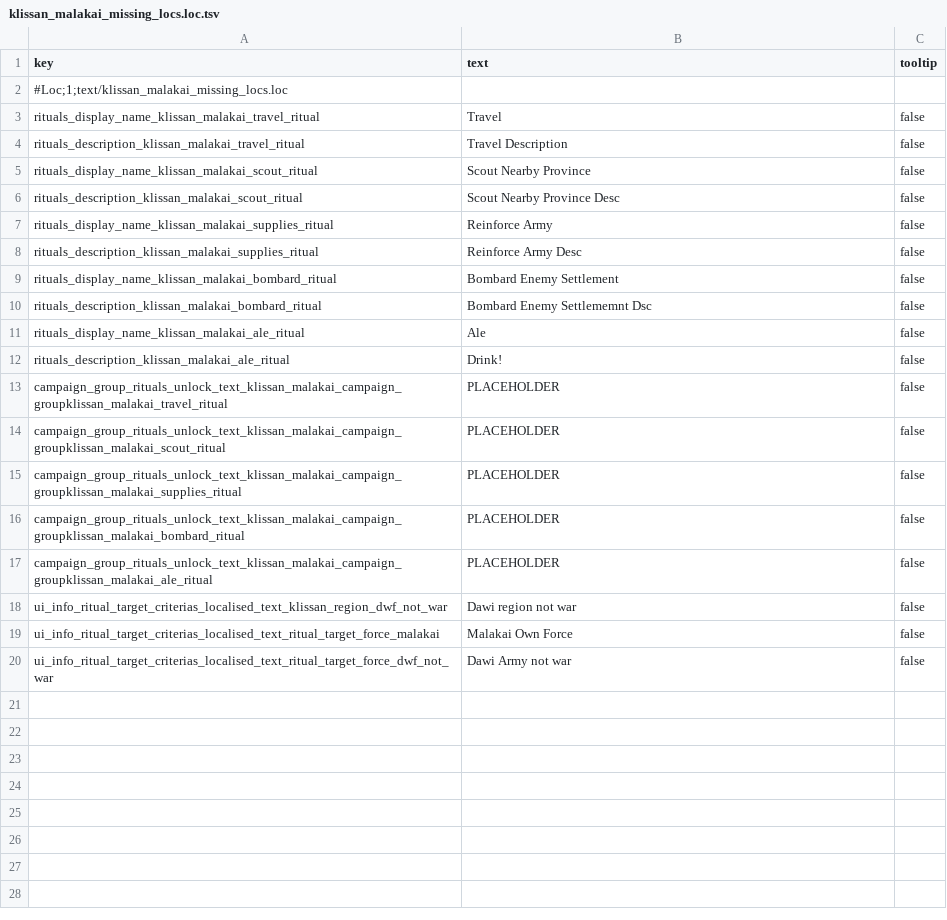
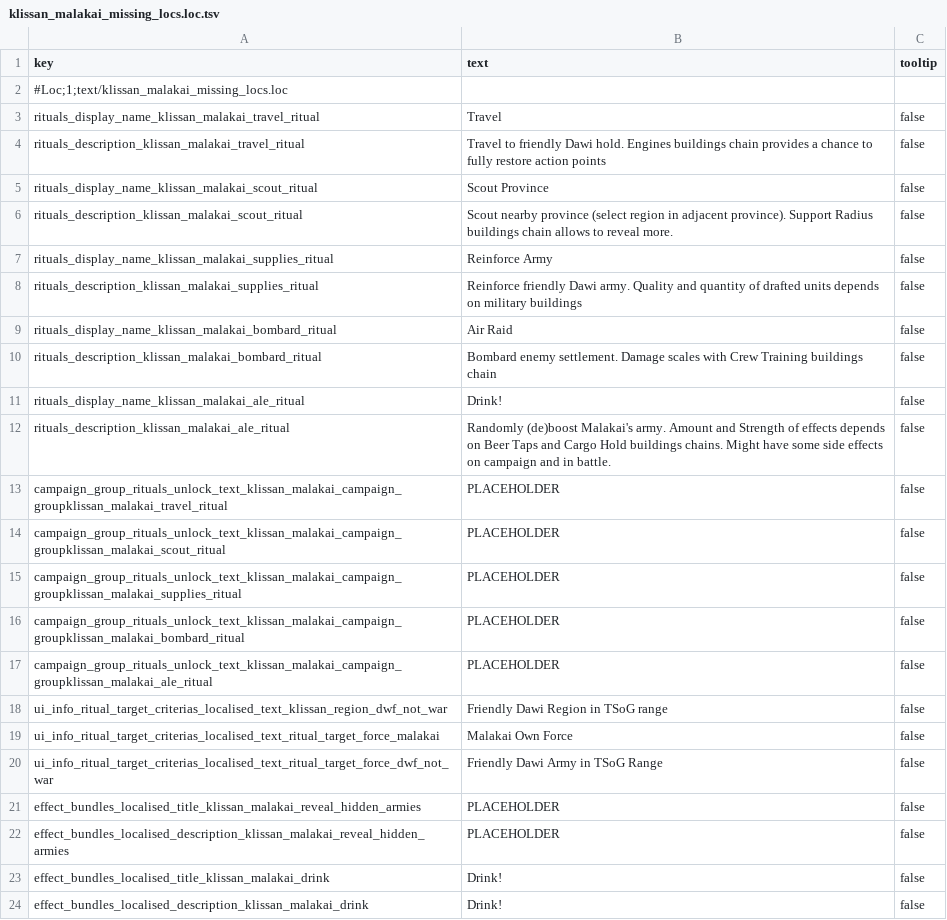
Before and after one commit to Klissans/TW_WH, a TSV file: mods/malakai/input/text/klissan_malakai_missing_locs.loc.tsv, drawn as a sheet.

Commit message:
mod.malakai: done?

```diff
--- a/mods/malakai/input/text/klissan_malakai_missing_locs.loc.tsv
+++ b/mods/malakai/input/text/klissan_malakai_missing_locs.loc.tsv
@@ -3,11 +3,11 @@ key	text	tooltip
 rituals_display_name_klissan_malakai_travel_ritual	Travel	false
-rituals_description_klissan_malakai_travel_ritual	Travel Description	false
-rituals_display_name_klissan_malakai_scout_ritual	Scout Nearby Province	false
-rituals_description_klissan_malakai_scout_ritual	Scout Nearby Province Desc	false
+rituals_description_klissan_malakai_travel_ritual	Travel to friendly Dawi hold. Engines buildings chain provides a chance to fully restore action points	false
+rituals_display_name_klissan_malakai_scout_ritual	Scout Province	false
+rituals_description_klissan_malakai_scout_ritual	Scout nearby province (select region in adjacent province). Support Radius buildings chain allows to reveal more.	false
 rituals_display_name_klissan_malakai_supplies_ritual	Reinforce Army	false
-rituals_description_klissan_malakai_supplies_ritual	Reinforce Army Desc	false
-rituals_display_name_klissan_malakai_bombard_ritual	Bombard Enemy Settlement	false
-rituals_description_klissan_malakai_bombard_ritual	Bombard Enemy Settlememnt Dsc	false
-rituals_display_name_klissan_malakai_ale_ritual	Ale	false
-rituals_description_klissan_malakai_ale_ritual	Drink!	false
+rituals_description_klissan_malakai_supplies_ritual	Reinforce friendly Dawi army. Quality and quantity of drafted units depends on military buildings	false
+rituals_display_name_klissan_malakai_bombard_ritual	Air Raid	false
+rituals_description_klissan_malakai_bombard_ritual	Bombard enemy settlement. Damage scales with Crew Training buildings chain	false
+rituals_display_name_klissan_malakai_ale_ritual	Drink!	false
+rituals_description_klissan_malakai_ale_ritual	Randomly (de)boost Malakai's army. Amount and Strength of effects depends on Beer Taps and Cargo Hold buildings chains. Might have some side effects on campaign and in battle.	false
 campaign_group_rituals_unlock_text_klissan_malakai_campaign_groupklissan_malakai_travel_ritual	PLACEHOLDER	false
@@ -17,4 +17,8 @@ campaign_group_rituals_unlock_text_klissan_malakai_campaign_groupklissan_malakai
 campaign_group_rituals_unlock_text_klissan_malakai_campaign_groupklissan_malakai_ale_ritual	PLACEHOLDER	false
-ui_info_ritual_target_criterias_localised_text_klissan_region_dwf_not_war	Dawi region not war	false
+ui_info_ritual_target_criterias_localised_text_klissan_region_dwf_not_war	Friendly Dawi Region in TSoG range	false
 ui_info_ritual_target_criterias_localised_text_ritual_target_force_malakai	Malakai Own Force	false
-ui_info_ritual_target_criterias_localised_text_ritual_target_force_dwf_not_war	Dawi Army not war	false
+ui_info_ritual_target_criterias_localised_text_ritual_target_force_dwf_not_war	Friendly Dawi Army in TSoG Range	false
+effect_bundles_localised_title_klissan_malakai_reveal_hidden_armies	PLACEHOLDER	false
+effect_bundles_localised_description_klissan_malakai_reveal_hidden_armies	PLACEHOLDER	false
+effect_bundles_localised_title_klissan_malakai_drink	Drink!	false
+effect_bundles_localised_description_klissan_malakai_drink	Drink!	false
```
Also changed, not shown: mods/malakai/input/db/building_effects_junction_tables/malakai_shortmark.tsv, mods/malakai/input/db/building_levels_tables/malakai_shortmark.tsv, 22 other files.
